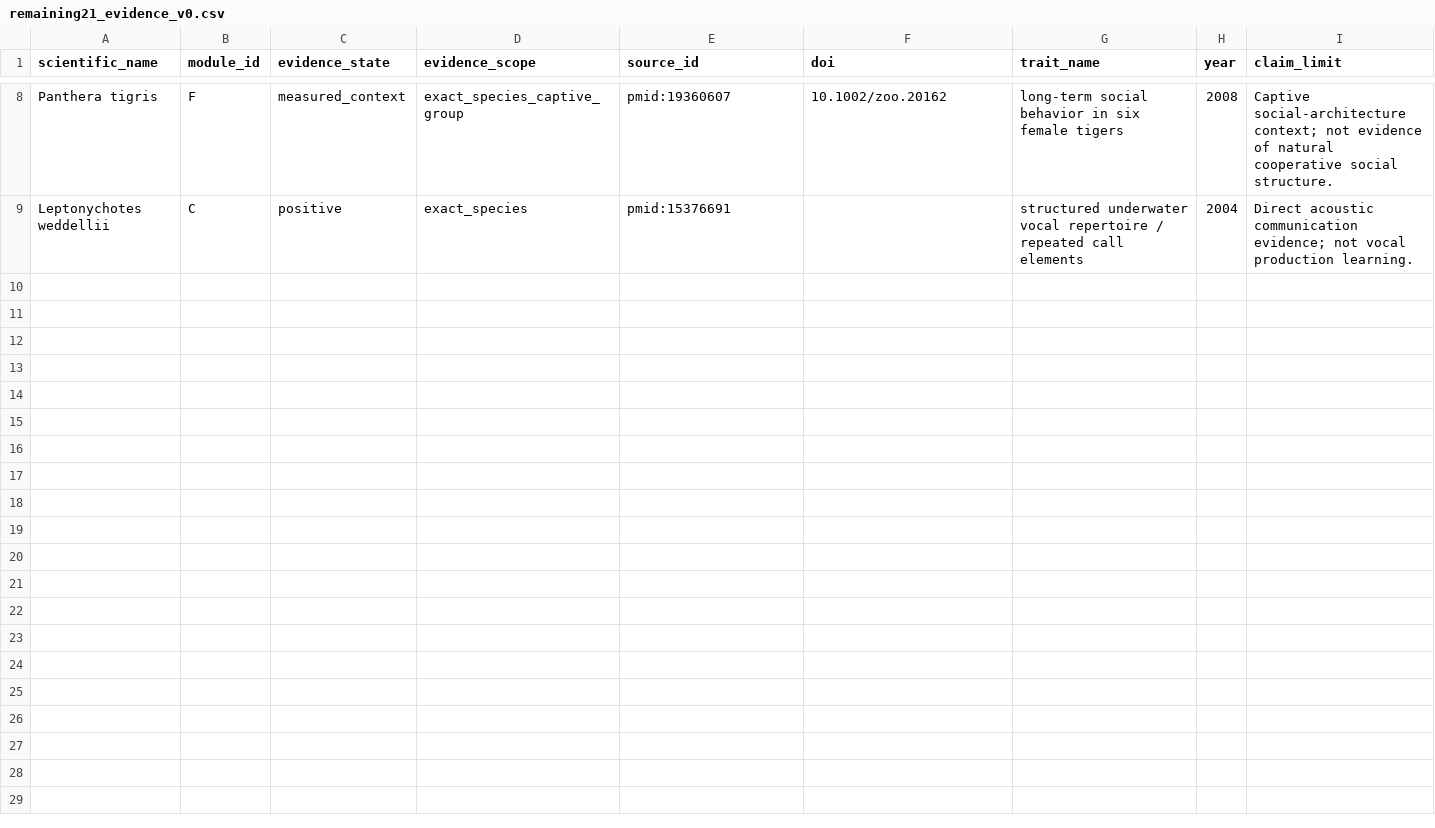
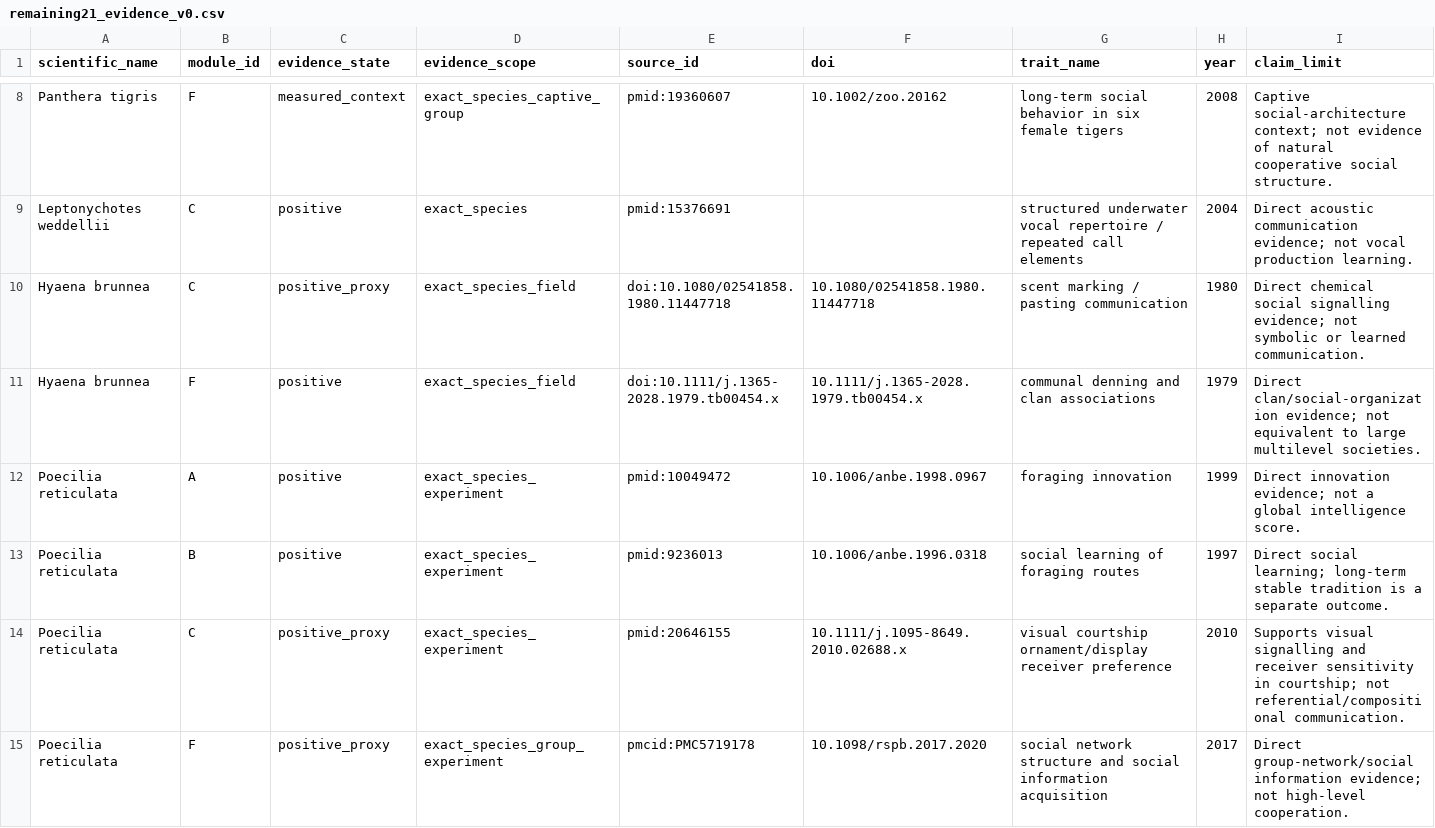
Before and after one commit to CochraneK/ARIS-GCA-Bees, a CSV file: papers/008-human-intelligence-bootstrap/data/remaining21_evidence_v0.csv, drawn as a sheet; only a part is shown, gaps mark what is left out; the diff covers the shown part only; the diff names each change by its address in the sheet, - before the commit and + after, or states it on an @@ line.

Commit message:
Add third-batch evidence for remaining Tier-1 taxa

```diff
--- a/papers/008-human-intelligence-bootstrap/data/remaining21_evidence_v0.csv
+++ b/papers/008-human-intelligence-bootstrap/data/remaining21_evidence_v0.csv
+row 10: Hyaena brunnea | C | positive_proxy | exact_species_field | doi:10.1080/02541858.1980.11447718 | 10.1080/02541858.1980.11447718 | scent marking / pasting communication | 1980 | Direct chemical social signalling evidence; not symbolic or learned communication.
+row 11: Hyaena brunnea | F | positive | exact_species_field | doi:10.1111/j.1365-2028.1979.tb00454.x | 10.1111/j.1365-2028.1979.tb00454.x | communal denning and clan associations | 1979 | Direct clan/social-organization evidence; not equivalent to large multilevel societies.
+row 12: Poecilia reticulata | A | positive | exact_species_experiment | pmid:10049472 | 10.1006/anbe.1998.0967 | foraging innovation | 1999 | Direct innovation evidence; not a global intelligence score.
+row 13: Poecilia reticulata | B | positive | exact_species_experiment | pmid:9236013 | 10.1006/anbe.1996.0318 | social learning of foraging routes | 1997 | Direct social learning; long-term stable tradition is a separate outcome.
+row 14: Poecilia reticulata | C | positive_proxy | exact_species_experiment | pmid:20646155 | 10.1111/j.1095-8649.2010.02688.x | visual courtship ornament/display receiver preference | 2010 | Supports visual signalling and receiver sensitivity in courtship; not referential/compositional communication.
+row 15: Poecilia reticulata | F | positive_proxy | exact_species_group_experiment | pmcid:PMC5719178 | 10.1098/rspb.2017.2020 | social network structure and social information acquisition | 2017 | Direct group-network/social information evidence; not high-level cooperation.
```
Also changed, not shown: 6 added rows elsewhere in this file.
